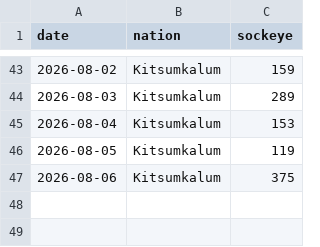
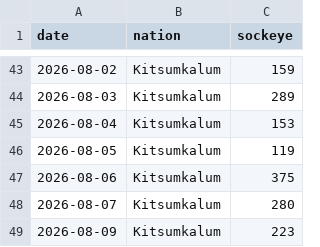
Before and after one commit to Coastland-Research/skeena-salmon-inseason-updates, a CSV file: data/current_year/fns demo catches 2026.csv, drawn as a sheet; only a part is shown, gaps mark what is left out.

Commit message:
updated demo numbers from kalum

```diff
--- a/data/current_year/fns demo catches 2026.csv
+++ b/data/current_year/fns demo catches 2026.csv
@@ -47 +47,3 @@ date,nation,sockeye
 2026-08-06,Kitsumkalum,375
+2026-08-07,Kitsumkalum,280
+2026-08-09,Kitsumkalum,223
```
Also changed, not shown: 2 other files.
